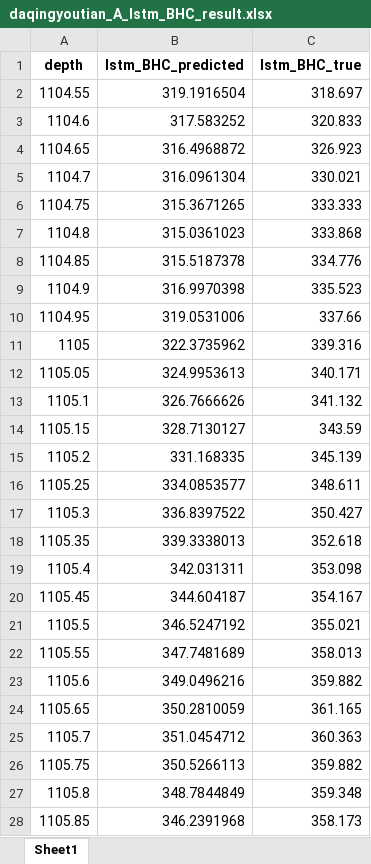
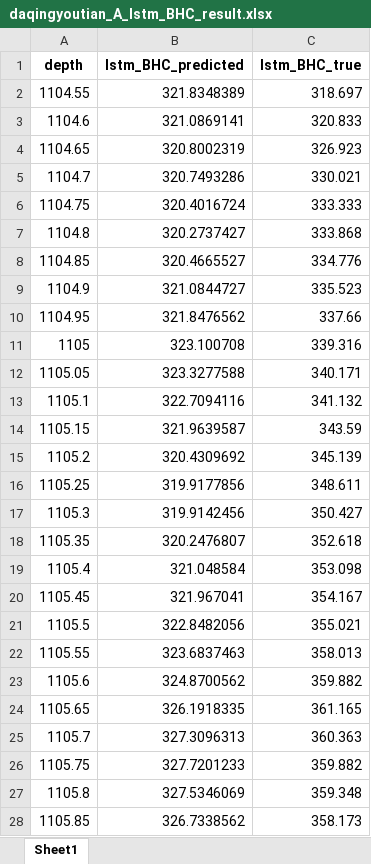
Before and after one commit to eaglecc/Drilling, an Excel workbook: Transformer/result/wlp_transformer/daqingyoutian_A_lstm_BHC_result.xlsx, sheet Sheet1, drawn as a sheet; only a part is shown; values as stored, in another font and other column widths than the file's, no borders; the diff covers the shown part only; the diff names each change by its address in the sheet, - before the commit and + after, or states it on an @@ line.

```diff
--- a/Transformer/result/wlp_transformer/daqingyoutian_A_lstm_BHC_result.xlsx (sheet Sheet1)
+++ b/Transformer/result/wlp_transformer/daqingyoutian_A_lstm_BHC_result.xlsx (sheet Sheet1)
-B2 (lstm_BHC_predicted): 319.1916504
+B2 (lstm_BHC_predicted): 321.8348389
-B3 (lstm_BHC_predicted): 317.583252
+B3 (lstm_BHC_predicted): 321.0869141
-B4 (lstm_BHC_predicted): 316.4968872
+B4 (lstm_BHC_predicted): 320.8002319
-B5 (lstm_BHC_predicted): 316.0961304
+B5 (lstm_BHC_predicted): 320.7493286
-B6 (lstm_BHC_predicted): 315.3671265
+B6 (lstm_BHC_predicted): 320.4016724
-B7 (lstm_BHC_predicted): 315.0361023
+B7 (lstm_BHC_predicted): 320.2737427
-B8 (lstm_BHC_predicted): 315.5187378
+B8 (lstm_BHC_predicted): 320.4665527
-B9 (lstm_BHC_predicted): 316.9970398
+B9 (lstm_BHC_predicted): 321.0844727
-B10 (lstm_BHC_predicted): 319.0531006
+B10 (lstm_BHC_predicted): 321.8476562
-B11 (lstm_BHC_predicted): 322.3735962
+B11 (lstm_BHC_predicted): 323.100708
-B12 (lstm_BHC_predicted): 324.9953613
+B12 (lstm_BHC_predicted): 323.3277588
-B13 (lstm_BHC_predicted): 326.7666626
+B13 (lstm_BHC_predicted): 322.7094116
-B14 (lstm_BHC_predicted): 328.7130127
+B14 (lstm_BHC_predicted): 321.9639587
-B15 (lstm_BHC_predicted): 331.168335
+B15 (lstm_BHC_predicted): 320.4309692
-B16 (lstm_BHC_predicted): 334.0853577
+B16 (lstm_BHC_predicted): 319.9177856
-B17 (lstm_BHC_predicted): 336.8397522
+B17 (lstm_BHC_predicted): 319.9142456
-B18 (lstm_BHC_predicted): 339.3338013
+B18 (lstm_BHC_predicted): 320.2476807
-B19 (lstm_BHC_predicted): 342.031311
+B19 (lstm_BHC_predicted): 321.048584
-B20 (lstm_BHC_predicted): 344.604187
+B20 (lstm_BHC_predicted): 321.967041
-B21 (lstm_BHC_predicted): 346.5247192
+B21 (lstm_BHC_predicted): 322.8482056
-B22 (lstm_BHC_predicted): 347.7481689
+B22 (lstm_BHC_predicted): 323.6837463
-B23 (lstm_BHC_predicted): 349.0496216
+B23 (lstm_BHC_predicted): 324.8700562
-B24 (lstm_BHC_predicted): 350.2810059
+B24 (lstm_BHC_predicted): 326.1918335
-B25 (lstm_BHC_predicted): 351.0454712
+B25 (lstm_BHC_predicted): 327.3096313
-B26 (lstm_BHC_predicted): 350.5266113
+B26 (lstm_BHC_predicted): 327.7201233
-B27 (lstm_BHC_predicted): 348.7844849
+B27 (lstm_BHC_predicted): 327.5346069
-B28 (lstm_BHC_predicted): 346.2391968
+B28 (lstm_BHC_predicted): 326.7338562
```
Also changed, not shown: 288 edited cells elsewhere in this sheet, Transformer/result/wlp_transformer/daqingyoutian_result缺失_BHC.xlsx, Transformer/result/wlp_transformer/daqingyoutian_result缺失_DEN.xlsx, 28 other files.
